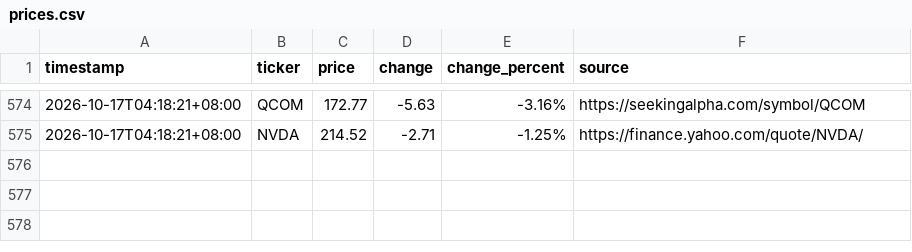
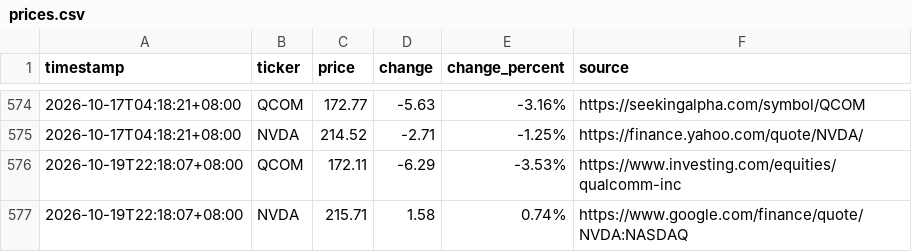
Before and after one commit to JeffLo21/test_repo, a CSV file: prices.csv, drawn as a sheet; only a part is shown, gaps mark what is left out; the diff names each change by its address in the sheet, - before the commit and + after, or states it on an @@ line.

```diff
--- a/prices.csv
+++ b/prices.csv
+row 576: 2026-10-19T22:18:07+08:00 | QCOM | 172.11 | -6.29 | -3.53% | https://www.investing.com/equities/qualcomm-inc
+row 577: 2026-10-19T22:18:07+08:00 | NVDA | 215.71 | 1.58 | 0.74% | https://www.google.com/finance/quote/NVDA:NASDAQ
```
